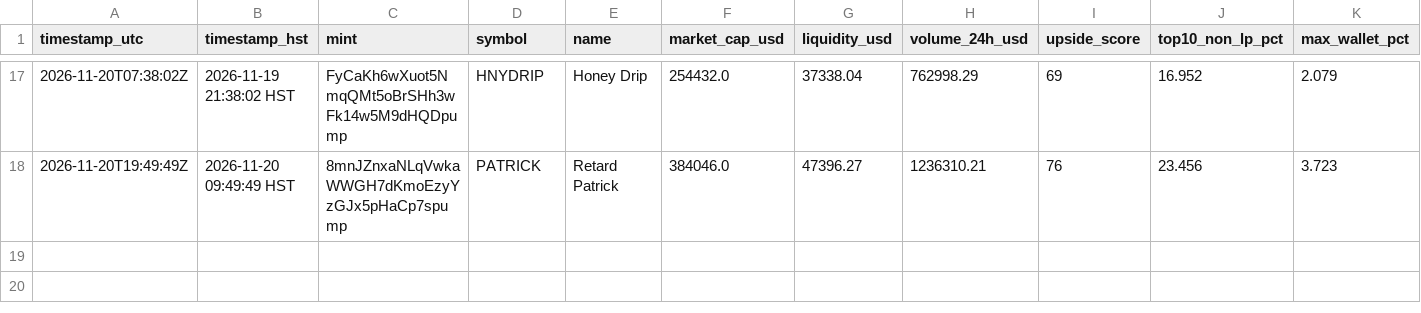
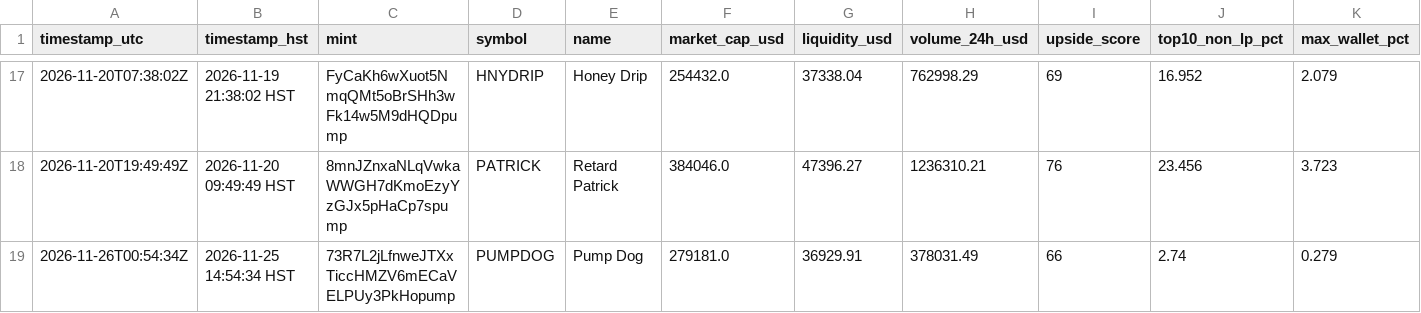
Before and after one commit to notkiitoshi/meme-scanner, a CSV file: memescanner/flagged.csv, drawn as a sheet; only a part is shown, gaps mark what is left out; rows hold the shown columns only; the diff names each change by its address in the sheet, - before the commit and + after, or states it on an @@ line.

```diff
--- a/memescanner/flagged.csv
+++ b/memescanner/flagged.csv
+row 19: 2026-11-26T00:54:34Z | 2026-11-25 14:54:34 HST | 73R7L2jLfnweJTXxTiccHMZV6mECaVELPUy3PkHopump | PUMPDOG | Pump Dog | 279181.0 | 36929.91 | 378031.49 | 66 | 2.74 | 0.279
```
Also changed, not shown: 4 other files.
